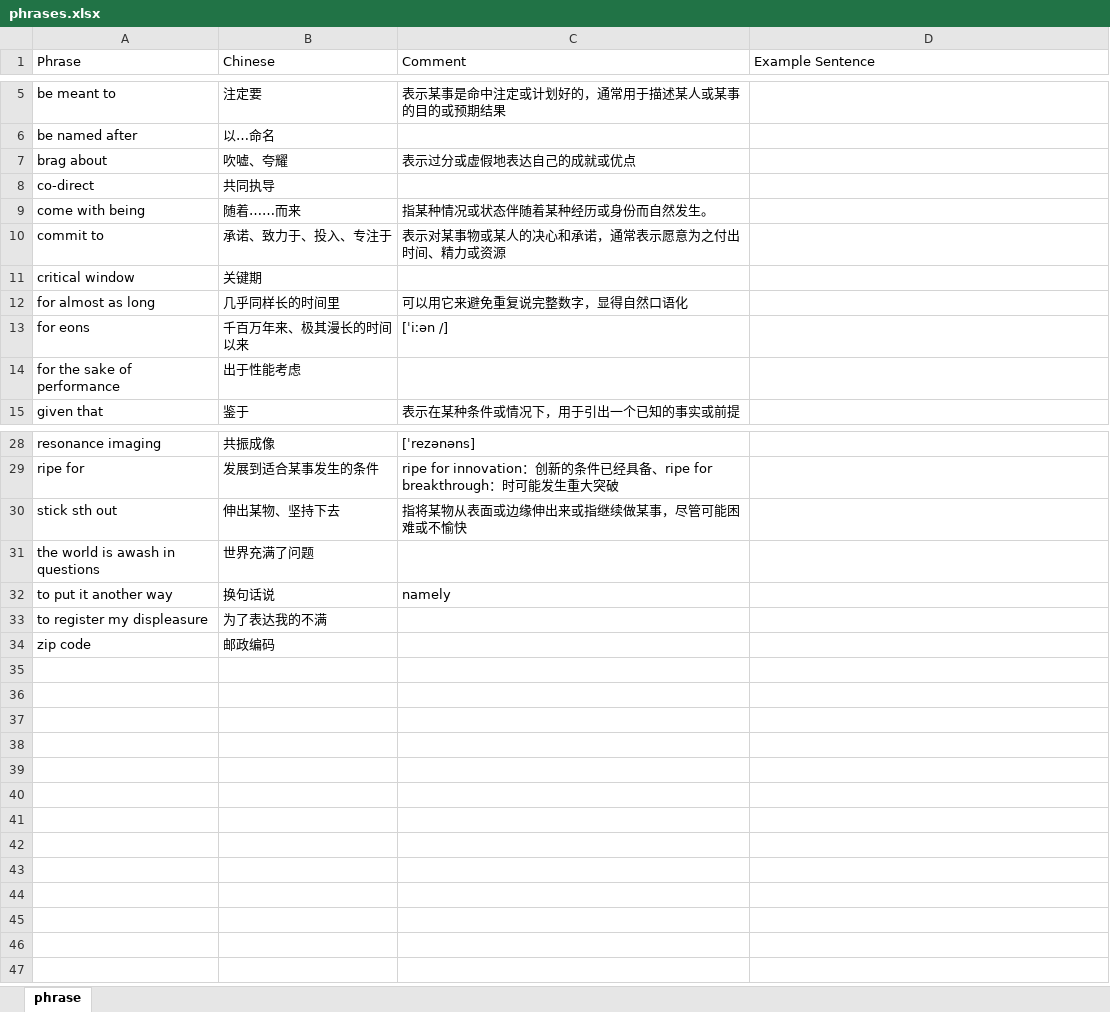
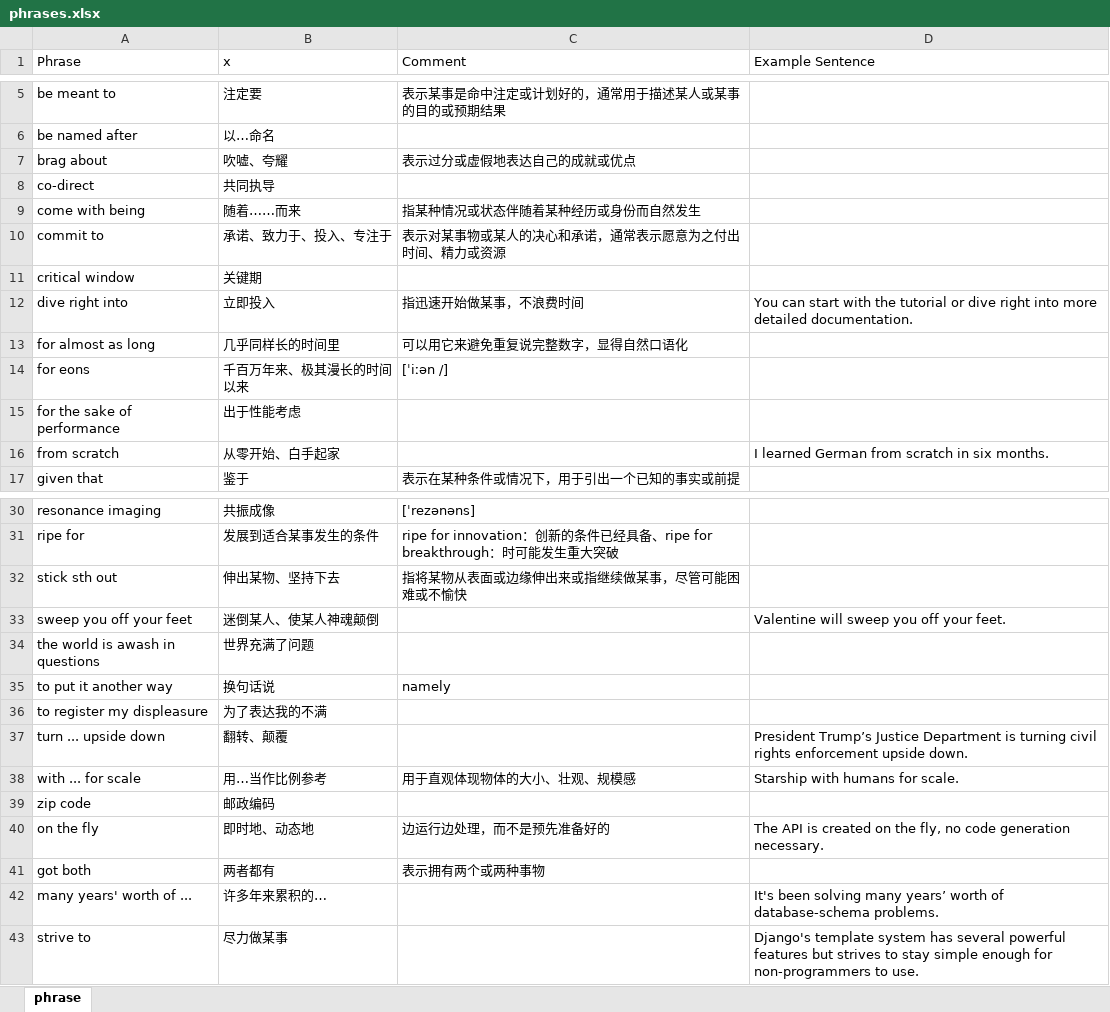
Before and after one commit to yunguoran/notes, an Excel workbook: english/phrases.xlsx, sheet phrase, drawn as a sheet; only a part is shown, gaps mark what is left out; values as stored, in another font and other column widths than the file's, no borders; the diff names each change by its address in the sheet, - before the commit and + after, or states it on an @@ line.

```diff
--- a/english/phrases.xlsx (sheet phrase)
+++ b/english/phrases.xlsx (sheet phrase)
-B1: Chinese
+B1: x
-C9 (Comment): 指某种情况或状态伴随着某种经历或身份而自然发生。
+C9 (Comment): 指某种情况或状态伴随着某种经历或身份而自然发生
+row 12: dive right into | 立即投入 | 指迅速开始做某事，不浪费时间 | You can start with the tutorial or dive right into more detailed documentation.
+row 16: from scratch | 从零开始、白手起家 |  | I learned German from scratch in six months.
+row 33: sweep you off your feet | 迷倒某人、使某人神魂颠倒 |  | Valentine will sweep you off your feet.
+row 37: turn ... upside down | 翻转、颠覆 |  | President Trump’s Justice Department is turning civil rights enforcement upside down.
+row 38: with ... for scale | 用…当作比例参考 | 用于直观体现物体的大小、壮观、规模感 | Starship with humans for scale.
+row 40: on the fly | 即时地、动态地 | 边运行边处理，而不是预先准备好的 | The API is created on the fly, no code generation necessary.
+row 41: got both | 两者都有 | 表示拥有两个或两种事物
+row 42: many years' worth of ... | 许多年来累积的… |  | It's been solving many years’ worth of database-schema problems.
+row 43: strive to | 尽力做某事 |  | Django's template system has several powerful features but strives to stay simple enough for non-programmers to use.
```
Also changed, not shown: 5 other files.
